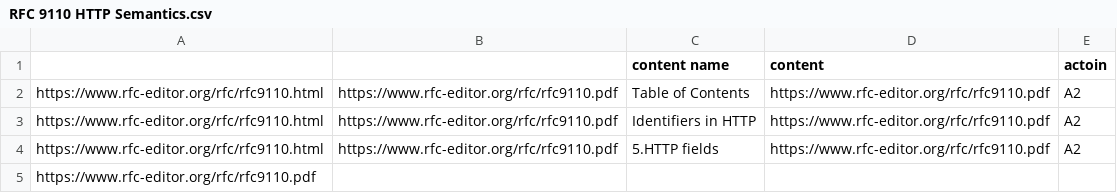
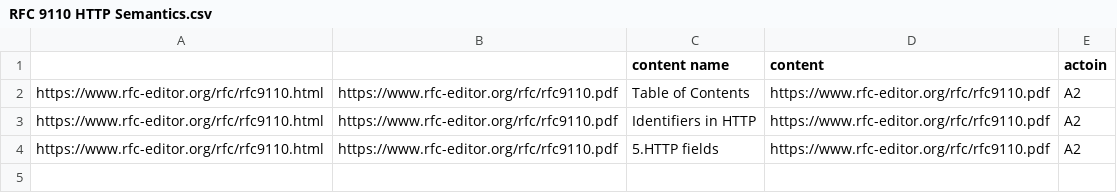
Before and after one commit to other59/API, a CSV file: RFC 9110 HTTP Semantics.csv, drawn as a sheet; the diff names each change by its address in the sheet, - before the commit and + after, or states it on an @@ line.

Commit message:
Update RFC 9110 HTTP Semantics.csv

```diff
--- a/RFC 9110 HTTP Semantics.csv
+++ b/RFC 9110 HTTP Semantics.csv
-row 5: https://www.rfc-editor.org/rfc/rfc9110.pdf
```
